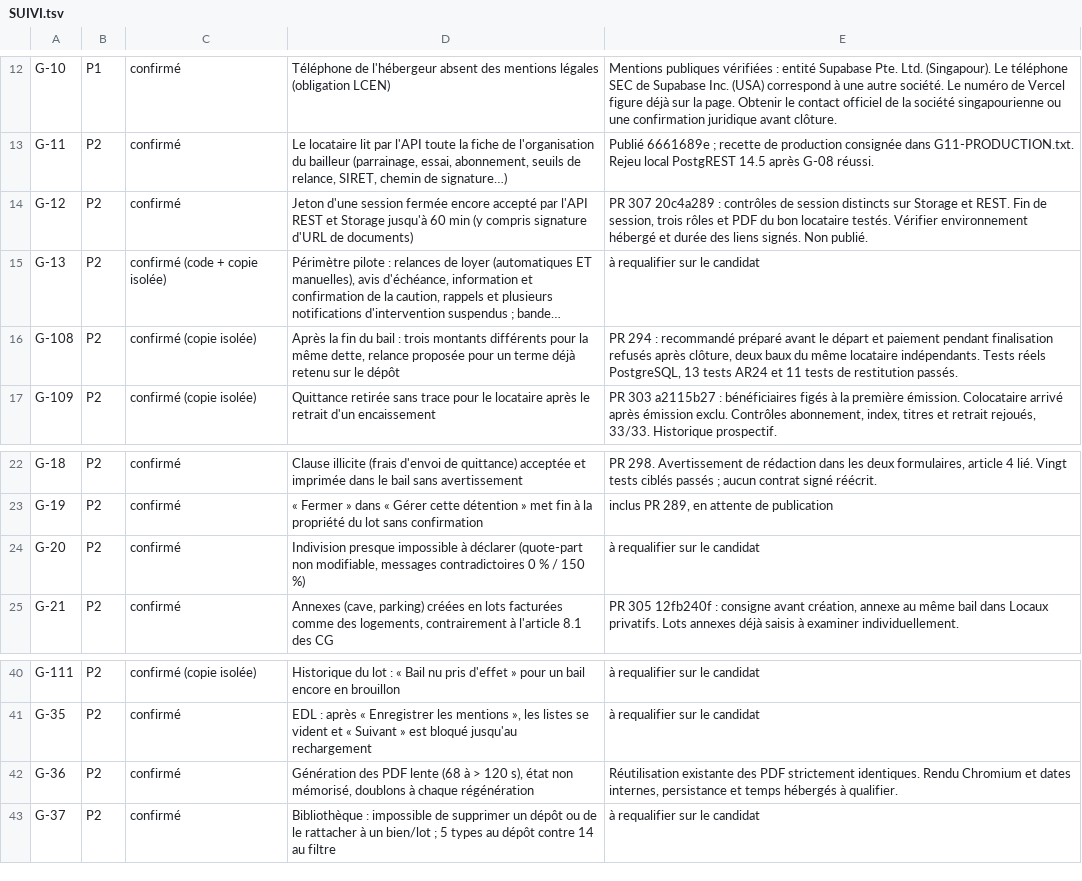
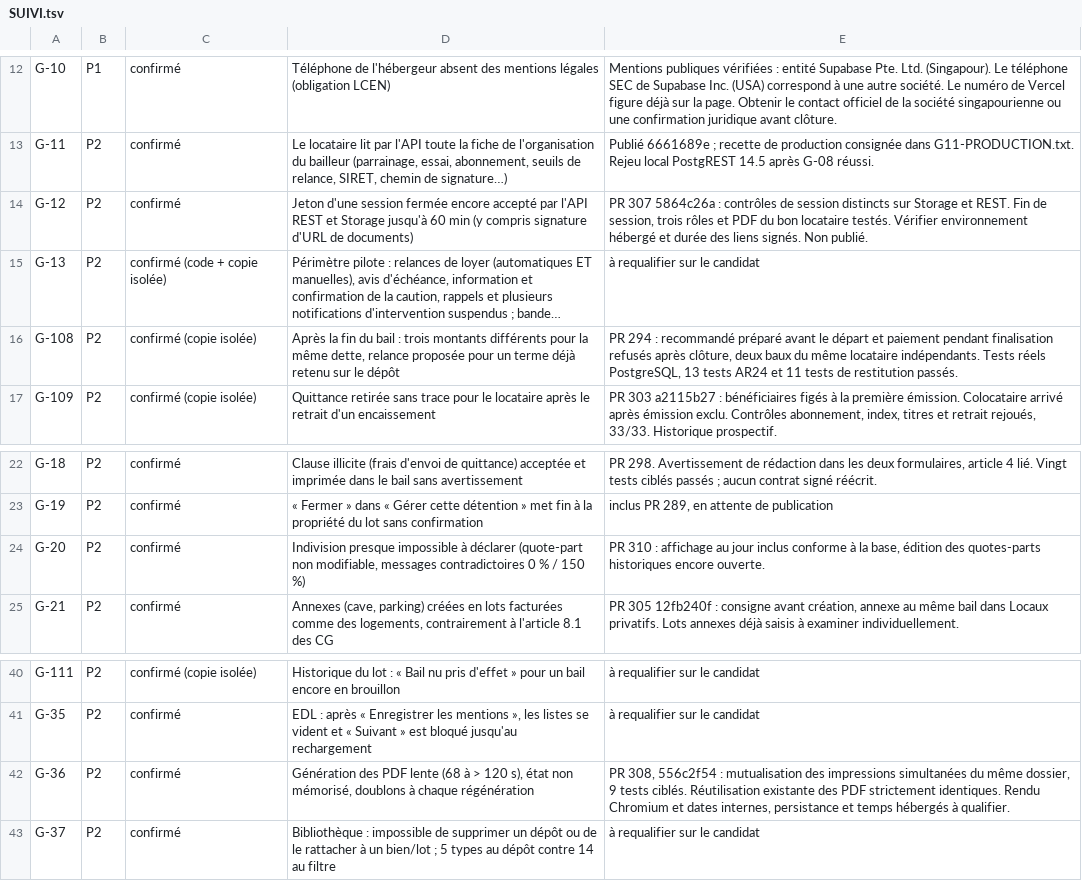
Before and after one commit to GERIMMO/GERIMMO_V4, a TSV file: livrables/reprise-v4/SUIVI.tsv, drawn as a sheet; only a part is shown, gaps mark what is left out; long unchanged cells end in …; the diff names each change by its address in the sheet, - before the commit and + after, or states it on an @@ line.

Commit message:
Distinguer la révision consolidée corrigée et les preuves historiques

```diff
--- a/livrables/reprise-v4/SUIVI.tsv
+++ b/livrables/reprise-v4/SUIVI.tsv
-E14: PR 307 20c4a289 : contrôles…
+E14: PR 307 5864c26a : contrôles…
-E24: à requalifier sur le candidat
+E24: PR 310 : affichage au jour inclus conforme à la base, édition des quotes-parts historiques encore ouverte.
-E42: Réutilisation existante…
+E42: PR 308, 556c2f54 : mutualisation des impressions simultanées du même dossier, 9 tests ciblés. Réutilisation existante…
```
Also changed, not shown: 1 other file.
